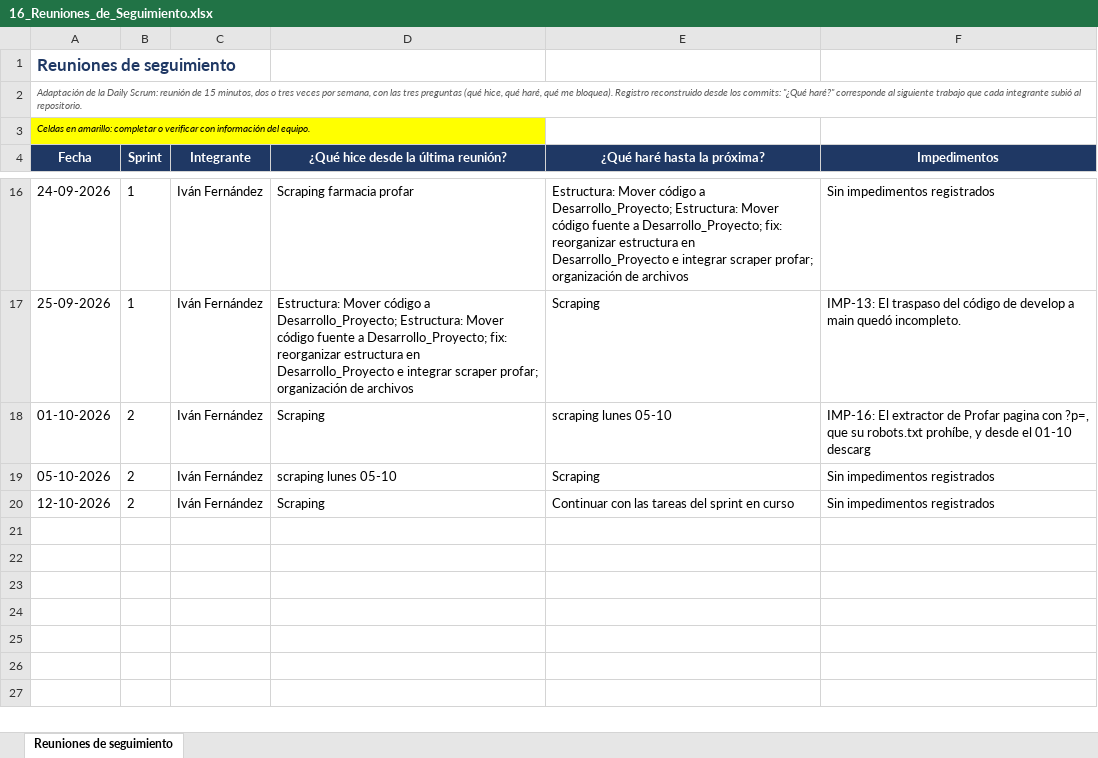
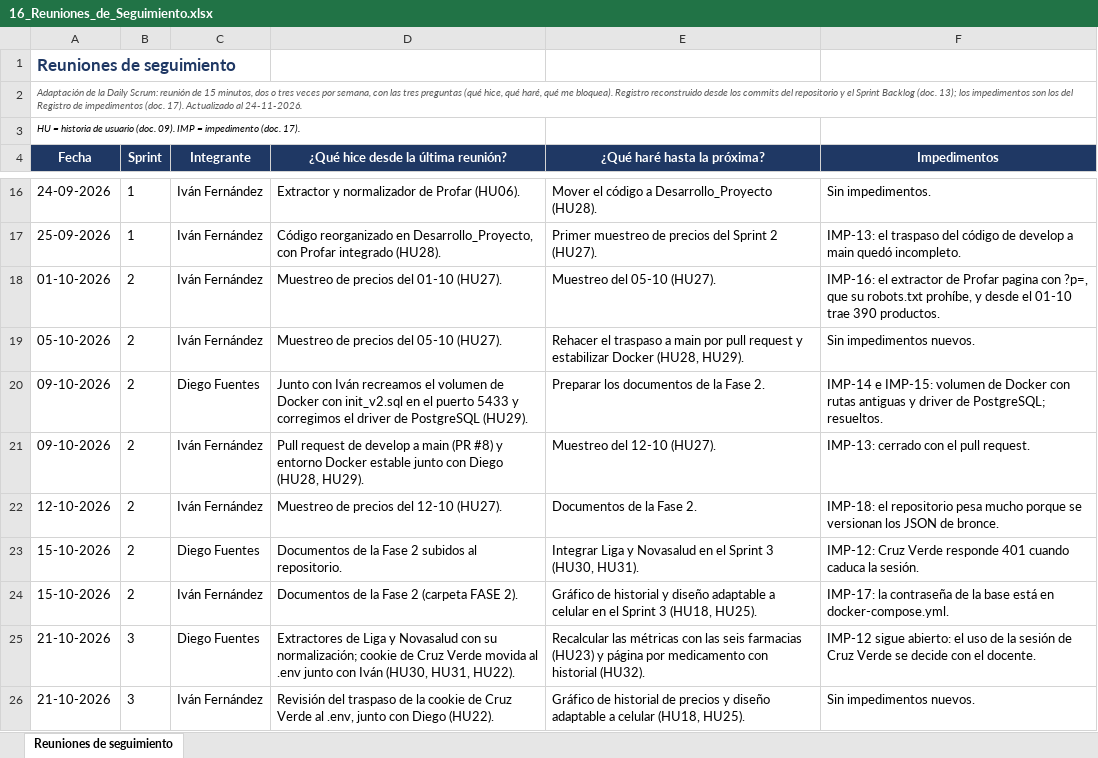
Before and after one commit to bioEqui/bioEqui, an Excel workbook: FASE 2/Evidencias Proyecto/Evidencia de documentacio/16_Reuniones_de_Seguimiento.xlsx, sheet Reuniones de seguimiento, drawn as a sheet; only a part is shown, gaps mark what is left out; values as stored, in another font and other column widths than the file's, no borders; addresses are those after the commit; the diff covers the shown part only; the diff names each change by its address in the sheet, - before the commit and + after, or states it on an @@ line.

```diff
--- a/FASE 2/Evidencias Proyecto/Evidencia de documentacio/16_Reuniones_de_Seguimiento.xlsx (sheet Reuniones de seguimiento)
+++ b/FASE 2/Evidencias Proyecto/Evidencia de documentacio/16_Reuniones_de_Seguimiento.xlsx (sheet Reuniones de seguimiento)
-A2 (Fecha): …desde los commits: "¿Qué haré?" corresponde al siguiente trabajo que cada integrante subió al repositorio.
+A2 (Fecha): …desde los commits del repositorio y el Sprint Backlog (doc. 13); los impedimentos son los del Registro de impedimentos (doc. 17). Actualizado al 24-11-2026.
-A3 (Fecha): Celdas en amarillo: completar o verificar con información del equipo.
+A3 (Fecha): HU = historia de usuario (doc. 09). IMP = impedimento (doc. 17).
-A3 fill: #FFFF00
+A3 fill: none
-D16: Scraping farmacia profar
+D16: Extractor y normalizador de Profar (HU06).
-E16 (¿Qué haré hasta la próxima?): Estructura: Mover código a Desarrollo_Proyecto; Estructura: Mover código fuente a Desarrollo_Proyecto; fix: reorganizar estructura en Desarrollo_Proyecto e integrar scraper profar; organización de archivos
+E16 (¿Qué haré hasta la próxima?): Mover el código a Desarrollo_Proyecto (HU28).
-F16 (Impedimentos): Sin impedimentos registrados
+F16 (Impedimentos): Sin impedimentos.
-D17: Estructura: Mover código a Desarrollo_Proyecto; Estructura: Mover código fuente a Desarrollo_Proyecto; fix: reorganizar estructura en Desarrollo_Proyecto e integrar scraper profar; organización de archivos
+D17: Código reorganizado en Desarrollo_Proyecto, con Profar integrado (HU28).
-E17 (¿Qué haré hasta la próxima?): Scraping
+E17 (¿Qué haré hasta la próxima?): Primer muestreo de precios del Sprint 2 (HU27).
-F17 (Impedimentos): IMP-13: El traspaso del…
+F17 (Impedimentos): IMP-13: el traspaso del…
-D18: Scraping
+D18: Muestreo de precios del 01-10 (HU27).
-E18 (¿Qué haré hasta la próxima?): scraping lunes 05-10
+E18 (¿Qué haré hasta la próxima?): Muestreo del 05-10 (HU27).
-F18 (Impedimentos): IMP-16: El extractor de Profar pagina con ?p=, que su robots.txt prohíbe, y desde el 01-10 descarg
+F18 (Impedimentos): IMP-16: el extractor de Profar pagina con ?p=, que su robots.txt prohíbe, y desde el 01-10 trae 390 productos.
-D19: scraping lunes 05-10
+D19: Muestreo de precios del 05-10 (HU27).
-E19 (¿Qué haré hasta la próxima?): Scraping
+E19 (¿Qué haré hasta la próxima?): Rehacer el traspaso a main por pull request y estabilizar Docker (HU28, HU29).
-F19 (Impedimentos): Sin impedimentos registrados
+F19 (Impedimentos): Sin impedimentos nuevos.
+row 20: 09-10-2026 | 2 | Diego Fuentes | Junto con Iván recreamos el volumen de Docker con init_v2.sql en el puerto 5433 y corregimos el driver de PostgreSQL (HU29). | Preparar los documentos de la Fase 2. | IMP-14 e IMP-15: volumen de Docker con rutas antiguas y driver de PostgreSQL; resueltos.
+row 21: 09-10-2026 | 2 | Iván Fernández | Pull request de develop a main (PR #8) y entorno Docker estable junto con Diego (HU28, HU29). | Muestreo del 12-10 (HU27). | IMP-13: cerrado con el pull request.
-D22: Scraping
+D22: Muestreo de precios del 12-10 (HU27).
-E22 (¿Qué haré hasta la próxima?): Continuar con las tareas del sprint en curso
+E22 (¿Qué haré hasta la próxima?): Documentos de la Fase 2.
-F22 (Impedimentos): Sin impedimentos registrados
+F22 (Impedimentos): IMP-18: el repositorio pesa mucho porque se versionan los JSON de bronce.
+row 23: 15-10-2026 | 2 | Diego Fuentes | Documentos de la Fase 2 subidos al repositorio. | Integrar Liga y Novasalud en el Sprint 3 (HU30, HU31). | IMP-12: Cruz Verde responde 401 cuando caduca la sesión.
+row 24: 15-10-2026 | 2 | Iván Fernández | Documentos de la Fase 2 (carpeta FASE 2). | Gráfico de historial y diseño adaptable a celular en el Sprint 3 (HU18, HU25). | IMP-17: la contraseña de la base está en docker-compose.yml.
+row 25: 21-10-2026 | 3 | Diego Fuentes | Extractores de Liga y Novasalud con su normalización; cookie de Cruz Verde movida al .env junto con Iván (HU30, HU31, HU22). | Recalcular las métricas con las seis farmacias (HU23) y página por medicamento con historial (HU32). | IMP-12 sigue abierto: el uso de la sesión de Cruz Verde se decide con el docente.
+row 26: 21-10-2026 | 3 | Iván Fernández | Revisión del traspaso de la cookie de Cruz Verde al .env, junto con Diego (HU22). | Gráfico de historial de precios y diseño adaptable a celular (HU18, HU25). | Sin impedimentos nuevos.
```
Also changed, not shown: 10 added rows and 33 edited cells elsewhere in this sheet, FASE 2/Evidencias Proyecto/Evidencia de documentacio/09_Product_Backlog_Priorizado.xlsx, FASE 2/Evidencias Proyecto/Evidencia de documentacio/10_User_Story_Mapping.xlsx, 18 other files.
